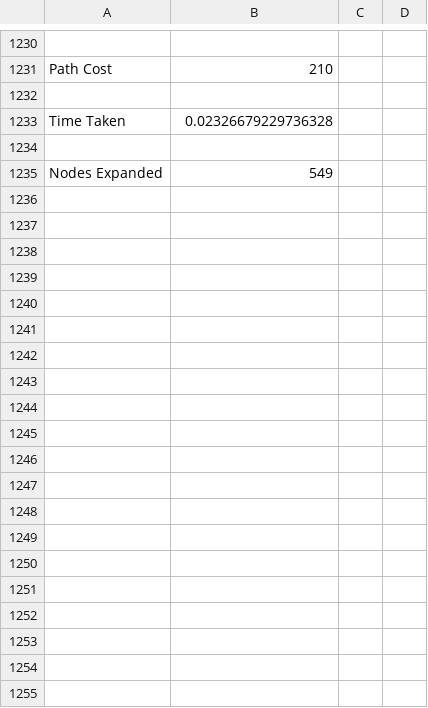
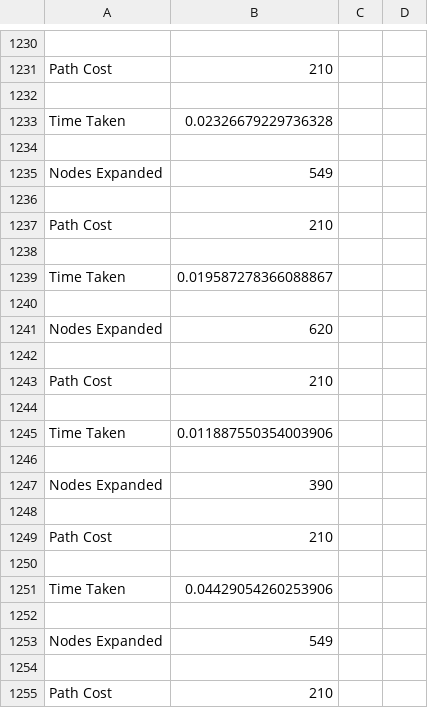
Before and after one commit to ritha0409/cse571-teamProject, a CSV file: Results.csv, drawn as a sheet; only a part is shown, gaps mark what is left out; the diff covers the shown part only; the diff names each change by its address in the sheet, - before the commit and + after, or states it on an @@ line.

```diff
--- a/Results.csv
+++ b/Results.csv
+row 1236: (empty)
+row 1237: Path Cost | 210
+row 1238: (empty)
+row 1239: Time Taken | 0.019587278366088867
+row 1240: (empty)
+row 1241: Nodes Expanded | 620
+row 1242: (empty)
+row 1243: Path Cost | 210
+row 1244: (empty)
+row 1245: Time Taken | 0.011887550354003906
+row 1246: (empty)
+row 1247: Nodes Expanded | 390
+row 1248: (empty)
+row 1249: Path Cost | 210
+row 1250: (empty)
+row 1251: Time Taken | 0.04429054260253906
+row 1252: (empty)
+row 1253: Nodes Expanded | 549
+row 1254: (empty)
+row 1255: Path Cost | 210
```
Also changed, not shown: 32 added rows elsewhere in this file, 2 other files.
